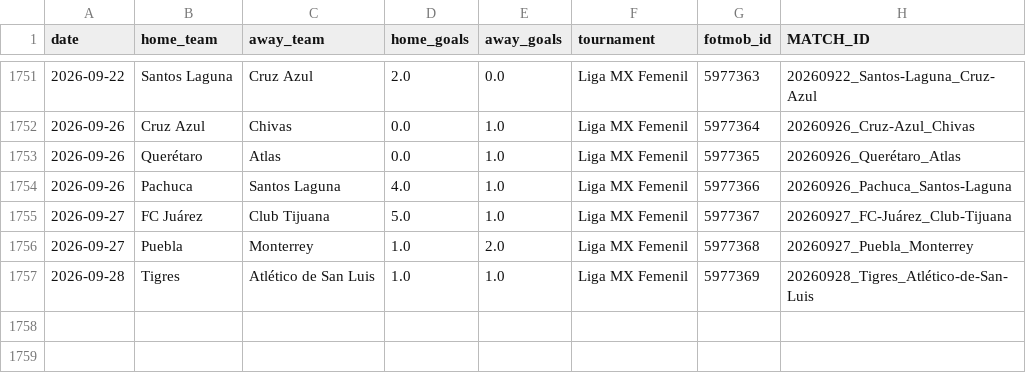
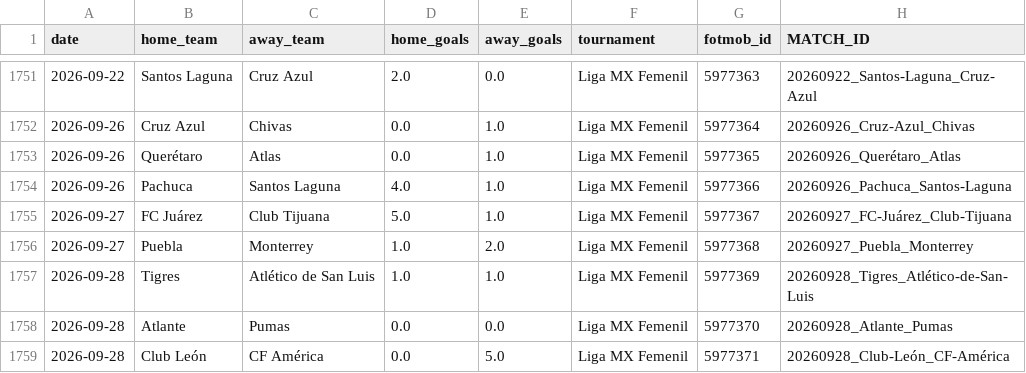
Before and after one commit to HectorMontiel/mundial-2026-predictor, a CSV file: historico_mex_femenil.csv, drawn as a sheet; only a part is shown, gaps mark what is left out.

```diff
--- a/historico_mex_femenil.csv
+++ b/historico_mex_femenil.csv
@@ -1757 +1757,3 @@ date,home_team,away_team,home_goals,away_goals,tournament,fotmob_id,MATCH_ID
 2026-09-28,Tigres,Atlético de San Luis,1.0,1.0,Liga MX Femenil,5977369,20260928_Tigres_Atlético-de-San-Luis
+2026-09-28,Atlante,Pumas,0.0,0.0,Liga MX Femenil,5977370,20260928_Atlante_Pumas
+2026-09-28,Club León,CF América,0.0,5.0,Liga MX Femenil,5977371,20260928_Club-León_CF-América
```
Also changed, not shown: ponches_snapshots.csv, remates_fotmob_equipos.csv, 14 other files.
